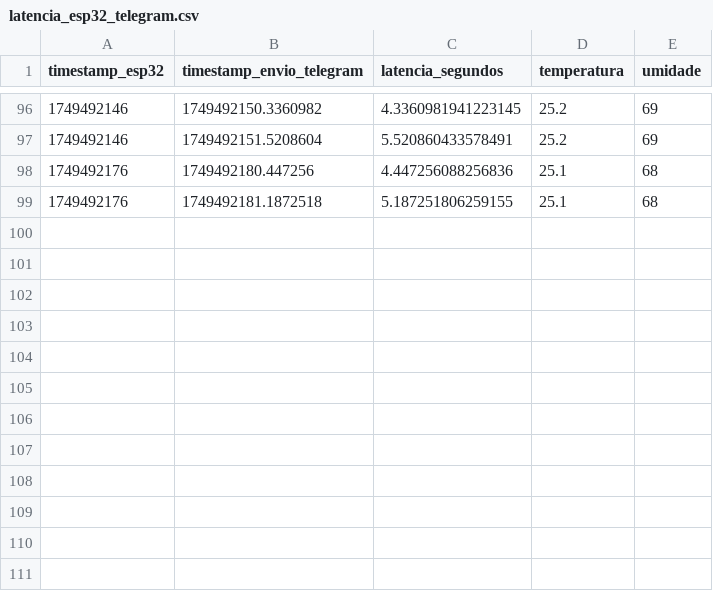
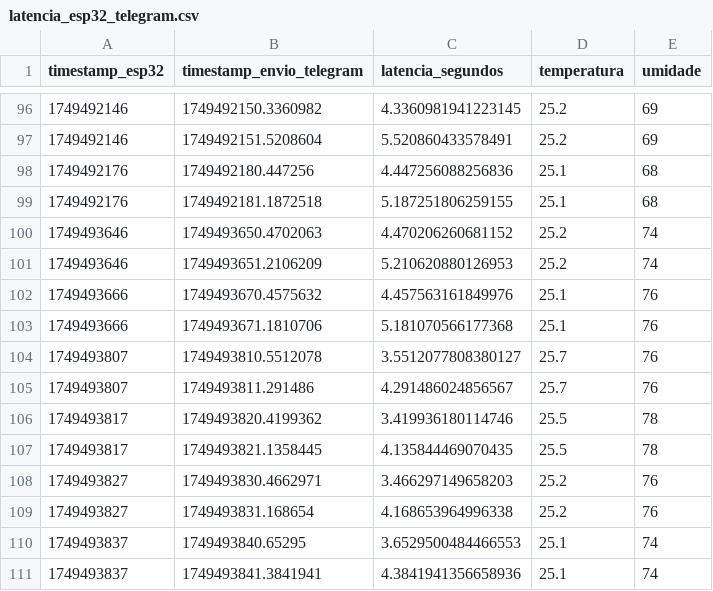
Before and after one commit to BeatrizTuri/SistemasEmbarcados, a CSV file: AP1/latencia_esp32_telegram.csv, drawn as a sheet; only a part is shown, gaps mark what is left out; the diff names each change by its address in the sheet, - before the commit and + after, or states it on an @@ line.

```diff
--- a/AP1/latencia_esp32_telegram.csv
+++ b/AP1/latencia_esp32_telegram.csv
+row 100: 1749493646 | 1749493650.4702063 | 4.470206260681152 | 25.2 | 74
+row 101: 1749493646 | 1749493651.2106209 | 5.210620880126953 | 25.2 | 74
+row 102: 1749493666 | 1749493670.4575632 | 4.457563161849976 | 25.1 | 76
+row 103: 1749493666 | 1749493671.1810706 | 5.181070566177368 | 25.1 | 76
+row 104: 1749493807 | 1749493810.5512078 | 3.5512077808380127 | 25.7 | 76
+row 105: 1749493807 | 1749493811.291486 | 4.291486024856567 | 25.7 | 76
+row 106: 1749493817 | 1749493820.4199362 | 3.419936180114746 | 25.5 | 78
+row 107: 1749493817 | 1749493821.1358445 | 4.135844469070435 | 25.5 | 78
+row 108: 1749493827 | 1749493830.4662971 | 3.466297149658203 | 25.2 | 76
+row 109: 1749493827 | 1749493831.168654 | 4.168653964996338 | 25.2 | 76
+row 110: 1749493837 | 1749493840.65295 | 3.6529500484466553 | 25.1 | 74
+row 111: 1749493837 | 1749493841.3841941 | 4.3841941356658936 | 25.1 | 74
```
Also changed, not shown: AP1/latencia_esp32_server.csv, 2 other files.
